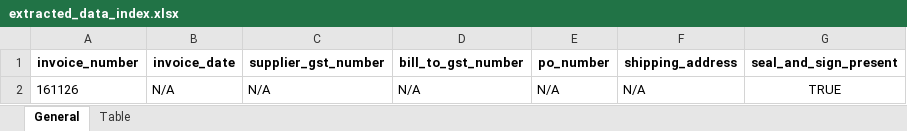
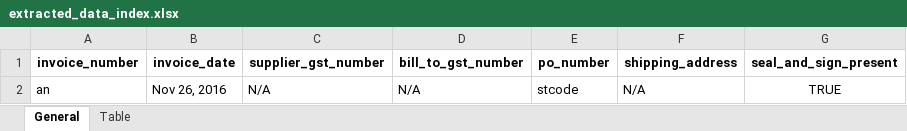
Before and after one commit to Hathim0001/YAVAR-AI-HACKATHON, an Excel workbook: pdfs/output/extracted_data_index.xlsx, sheet General, drawn as a sheet; values as stored, in another font and other column widths than the file's, no borders; the diff names each change by its address in the sheet, - before the commit and + after, or states it on an @@ line.

```diff
--- a/pdfs/output/extracted_data_index.xlsx (sheet General)
+++ b/pdfs/output/extracted_data_index.xlsx (sheet General)
-A2 (invoice_number): 161126
+A2 (invoice_number): an
-B2 (invoice_date): N/A
+B2 (invoice_date): Nov 26, 2016
-E2 (po_number): N/A
+E2 (po_number): stcode
```
Also changed, not shown: sheet Table, pdfs/output/extracted_data_invoicesample.xlsx, pdfs/output/extracted_data_invsam.xlsx, 9 other files.
